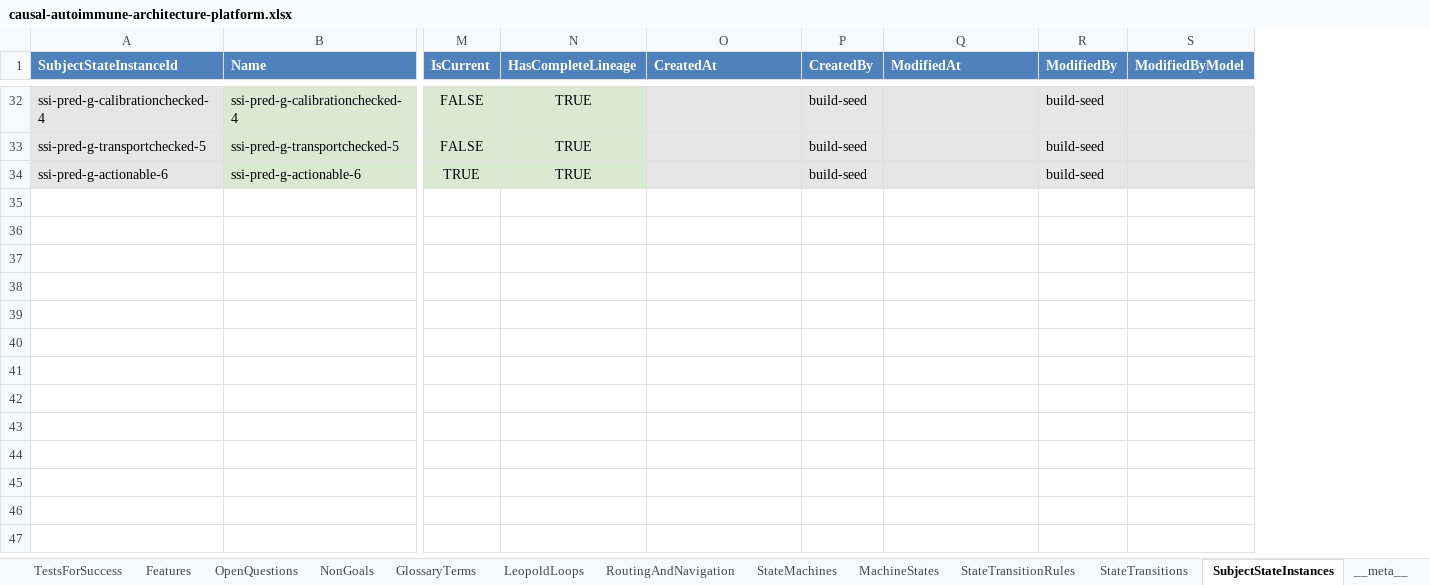
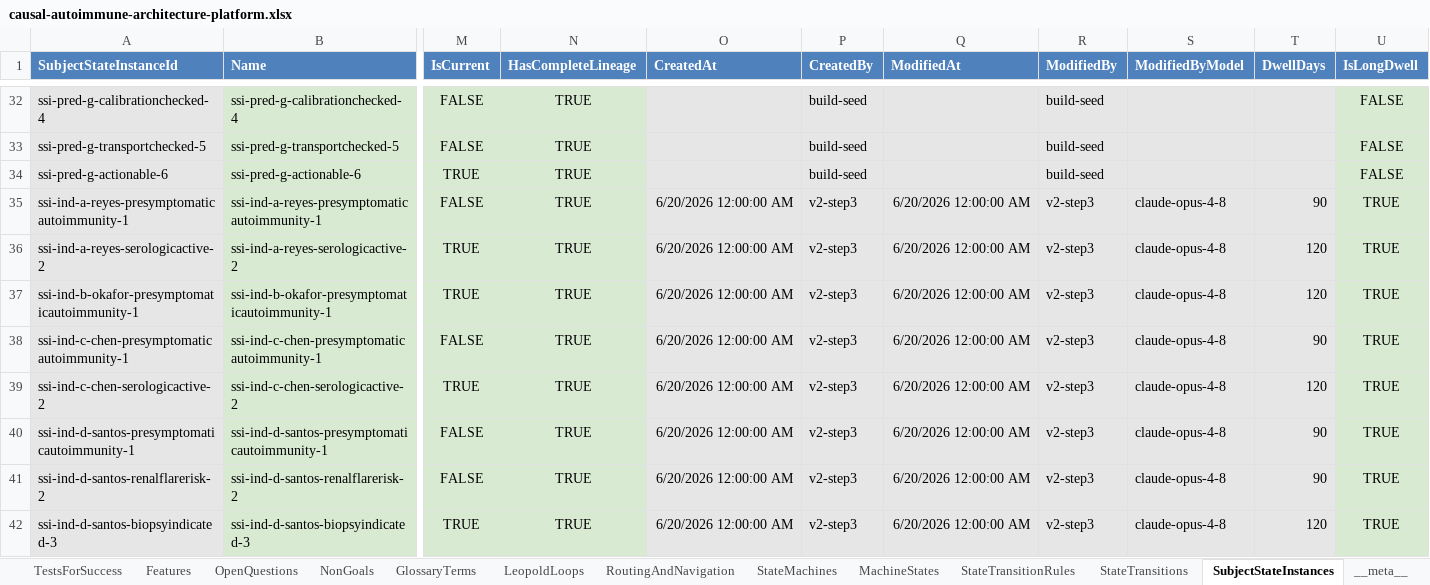
Before and after one commit to eejai42/jholla-problem-to-solve, an Excel workbook: xlsx/causal-autoimmune-architecture-platform.xlsx, sheet SubjectStateInstances, drawn as a sheet; only a part is shown, gaps mark what is left out; values as stored, in another font and other column widths than the file's, no borders; rows hold the shown columns only; the diff covers the shown part only; the diff names each change by its address in the sheet, - before the commit and + after, or states it on an @@ line.

```diff
--- a/xlsx/causal-autoimmune-architecture-platform.xlsx (sheet SubjectStateInstances)
+++ b/xlsx/causal-autoimmune-architecture-platform.xlsx (sheet SubjectStateInstances)
+column T (DwellDays), empty
+column U (IsLongDwell), rows 32-34: all FALSE
+row 35: ssi-ind-a-reyes-presymptomaticautoimmunity-1 | ssi-ind-a-reyes-presymptomaticautoimmunity-1 | FALSE | TRUE | 6/20/2026 12:00:00 AM | v2-step3 | 6/20/2026 12:00:00 AM | v2-step3 | claude-opus-4-8 | 90 | TRUE
+row 36: ssi-ind-a-reyes-serologicactive-2 | ssi-ind-a-reyes-serologicactive-2 | TRUE | TRUE | 6/20/2026 12:00:00 AM | v2-step3 | 6/20/2026 12:00:00 AM | v2-step3 | claude-opus-4-8 | 120 | TRUE
+row 37: ssi-ind-b-okafor-presymptomaticautoimmunity-1 | ssi-ind-b-okafor-presymptomaticautoimmunity-1 | TRUE | TRUE | 6/20/2026 12:00:00 AM | v2-step3 | 6/20/2026 12:00:00 AM | v2-step3 | claude-opus-4-8 | 120 | TRUE
+row 38: ssi-ind-c-chen-presymptomaticautoimmunity-1 | ssi-ind-c-chen-presymptomaticautoimmunity-1 | FALSE | TRUE | 6/20/2026 12:00:00 AM | v2-step3 | 6/20/2026 12:00:00 AM | v2-step3 | claude-opus-4-8 | 90 | TRUE
+row 39: ssi-ind-c-chen-serologicactive-2 | ssi-ind-c-chen-serologicactive-2 | TRUE | TRUE | 6/20/2026 12:00:00 AM | v2-step3 | 6/20/2026 12:00:00 AM | v2-step3 | claude-opus-4-8 | 120 | TRUE
+row 40: ssi-ind-d-santos-presymptomaticautoimmunity-1 | ssi-ind-d-santos-presymptomaticautoimmunity-1 | FALSE | TRUE | 6/20/2026 12:00:00 AM | v2-step3 | 6/20/2026 12:00:00 AM | v2-step3 | claude-opus-4-8 | 90 | TRUE
+row 41: ssi-ind-d-santos-renalflarerisk-2 | ssi-ind-d-santos-renalflarerisk-2 | FALSE | TRUE | 6/20/2026 12:00:00 AM | v2-step3 | 6/20/2026 12:00:00 AM | v2-step3 | claude-opus-4-8 | 90 | TRUE
+row 42: ssi-ind-d-santos-biopsyindicated-3 | ssi-ind-d-santos-biopsyindicated-3 | TRUE | TRUE | 6/20/2026 12:00:00 AM | v2-step3 | 6/20/2026 12:00:00 AM | v2-step3 | claude-opus-4-8 | 120 | TRUE
```
Also changed, not shown: 7 added rows elsewhere in this sheet, sheet StateTransitions, sheet Individuals, sheet StateTransitionRules, sheet MachineStates, sheet IndividualPredictions, sheet StateMachines, 1 more sheet, other sheet tabs, formulas that keep their value, 16 other files.
